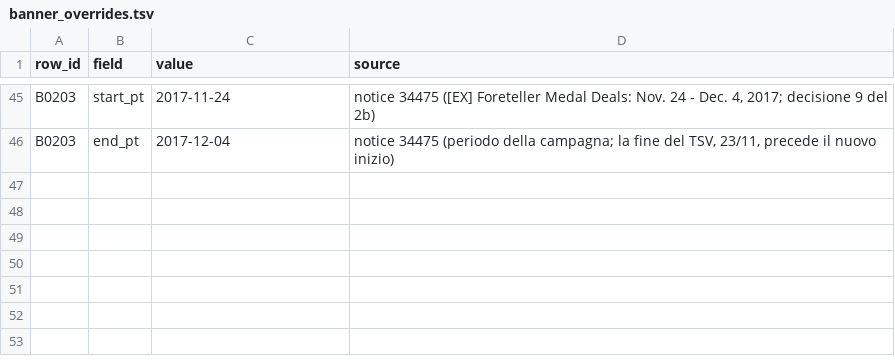
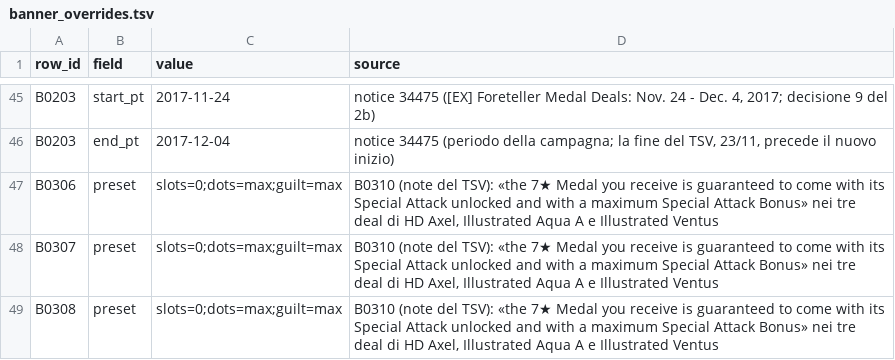
Before and after one commit to Kxos/KH-UX-Dark-Road-Restoration, a TSV file: recon/tools/banner_overrides.tsv, drawn as a sheet; only a part is shown, gaps mark what is left out.

```diff
--- a/recon/tools/banner_overrides.tsv
+++ b/recon/tools/banner_overrides.tsv
@@ -46 +46,4 @@ B0203	start_pt	2017-11-24	notice 34475 ([EX] Foreteller Medal Deals: Nov. 24 - D
 B0203	end_pt	2017-12-04	notice 34475 (periodo della campagna; la fine del TSV, 23/11, precede il nuovo inizio)
+B0306	preset	slots=0;dots=max;guilt=max	B0310 (note del TSV): «the 7★ Medal you receive is guaranteed to come with its Special Attack unlocked and with a maximum Special Attack Bonus» nei tre deal di HD Axel, Illustrated Aqua A e Illustrated Ventus
+B0307	preset	slots=0;dots=max;guilt=max	B0310 (note del TSV): «the 7★ Medal you receive is guaranteed to come with its Special Attack unlocked and with a maximum Special Attack Bonus» nei tre deal di HD Axel, Illustrated Aqua A e Illustrated Ventus
+B0308	preset	slots=0;dots=max;guilt=max	B0310 (note del TSV): «the 7★ Medal you receive is guaranteed to come with its Special Attack unlocked and with a maximum Special Attack Bonus» nei tre deal di HD Axel, Illustrated Aqua A e Illustrated Ventus
```
Also changed, not shown: 9 other files.
